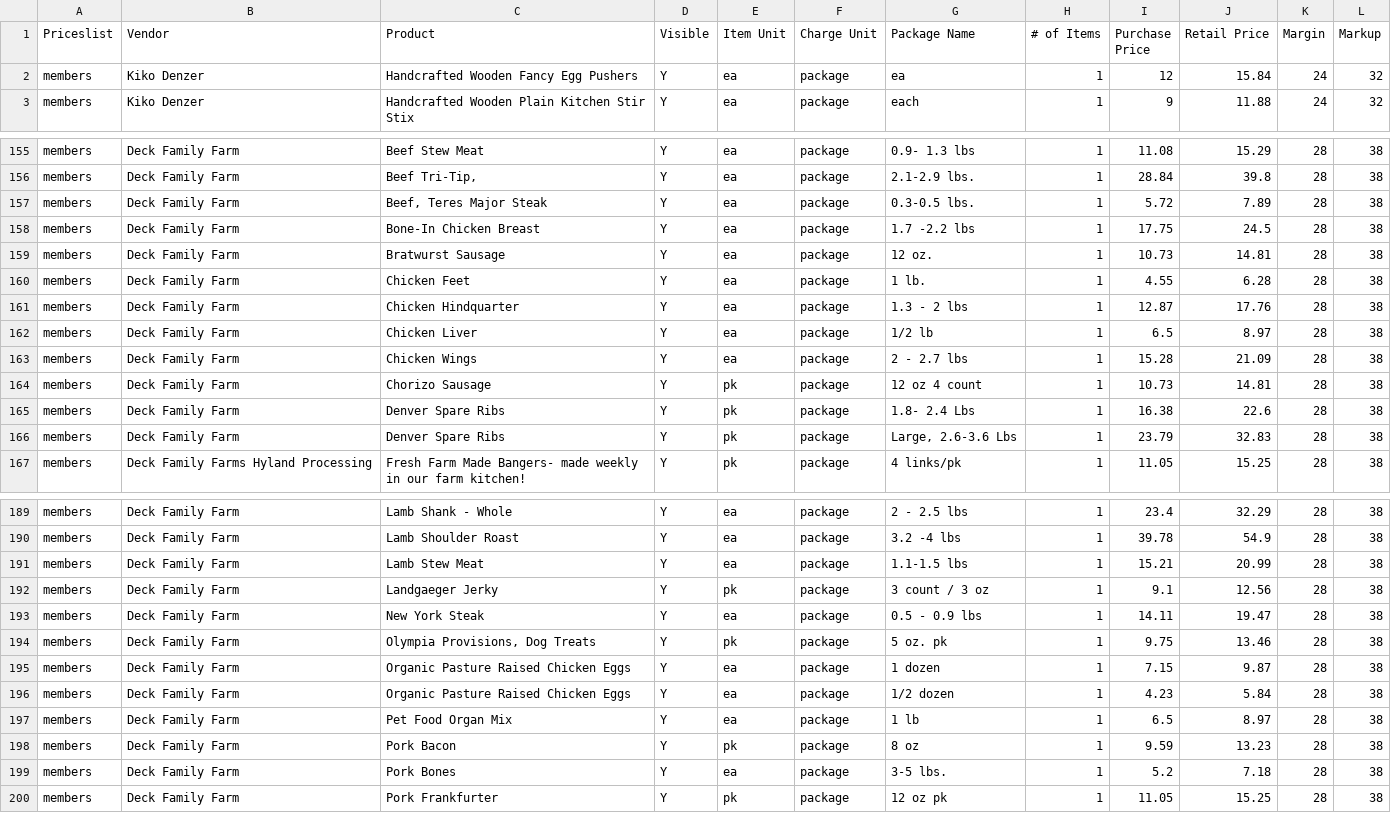
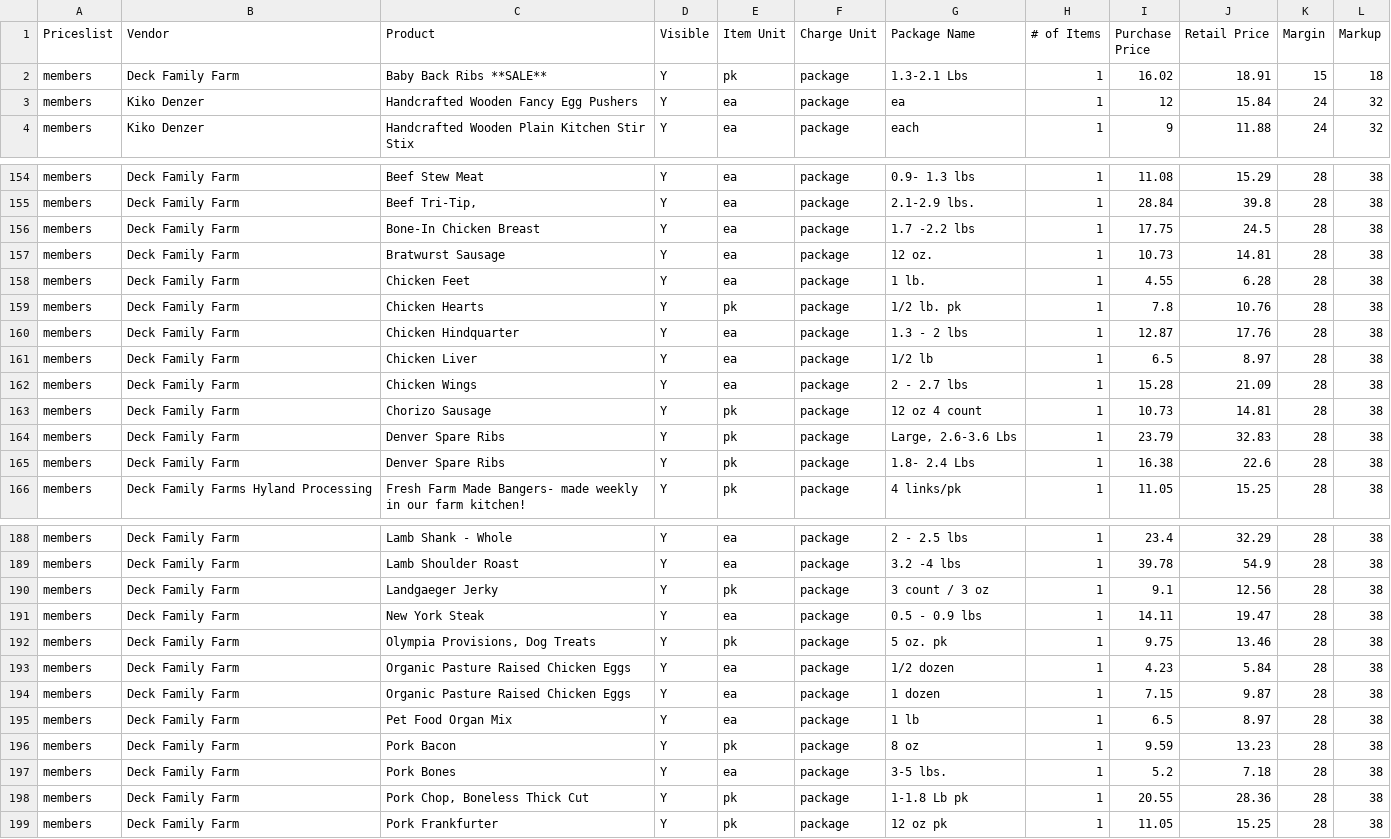
Before and after one commit to required777/TD-Testing-ffcsa_scripts, a CSV file: localline/data/members_pricelist_analytics.csv, drawn as a sheet; only a part is shown, gaps mark what is left out; the diff covers the shown part only.

```diff
--- a/localline/data/members_pricelist_analytics.csv
+++ b/localline/data/members_pricelist_analytics.csv
@@ -1,2 +1,3 @@
 Priceslist,Vendor,Product,Visible,Item Unit,Charge Unit,Package Name,# of Items,Purchase Price,Retail Price,Margin,Markup
+members,Deck Family Farm,Baby Back Ribs **SALE**,Y,pk,package,1.3-2.1  Lbs,1,16.02,18.91,15,18
 members,Kiko Denzer,Handcrafted Wooden Fancy Egg Pushers,Y,ea,package,ea,1,12,15.84,24,32
@@ -156,3 +155,2 @@ members,Deck Family Farm,Beef Stew Meat,Y,ea,package,0.9- 1.3 lbs,1,11.08,15.29,
 members,Deck Family Farm,"Beef Tri-Tip,",Y,ea,package,2.1-2.9 lbs.,1,28.84,39.8,28,38
-members,Deck Family Farm,"Beef, Teres Major Steak",Y,ea,package,0.3-0.5 lbs.,1,5.72,7.89,28,38
 members,Deck Family Farm,Bone-In Chicken Breast,Y,ea,package,1.7 -2.2 lbs,1,17.75,24.5,28,38
@@ -160,2 +158,3 @@ members,Deck Family Farm,Bratwurst Sausage,Y,ea,package,12 oz.,1,10.73,14.81,28,
 members,Deck Family Farm,Chicken Feet,Y,ea,package,1 lb.,1,4.55,6.28,28,38
+members,Deck Family Farm,Chicken Hearts,Y,pk,package,1/2 lb. pk,1,7.8,10.76,28,38
 members,Deck Family Farm,Chicken Hindquarter,Y,ea,package,1.3 - 2 lbs,1,12.87,17.76,28,38
@@ -164,4 +163,4 @@ members,Deck Family Farm,Chicken Wings,Y,ea,package,2 - 2.7 lbs,1,15.28,21.09,28
 members,Deck Family Farm,Chorizo Sausage,Y,pk,package,12 oz 4 count,1,10.73,14.81,28,38
+members,Deck Family Farm,Denver Spare Ribs,Y,pk,package,"Large, 2.6-3.6 Lbs",1,23.79,32.83,28,38
 members,Deck Family Farm,Denver Spare Ribs,Y,pk,package,1.8- 2.4 Lbs,1,16.38,22.6,28,38
-members,Deck Family Farm,Denver Spare Ribs,Y,pk,package,"Large, 2.6-3.6 Lbs",1,23.79,32.83,28,38
 members,Deck Family Farms Hyland Processing,Fresh Farm Made Bangers- made weekly in our farm kitchen!,Y,pk,package,4 links/pk,1,11.05,15.25,28,38
@@ -190,3 +189,2 @@ members,Deck Family Farm,Lamb Shank - Whole,Y,ea,package,2 - 2.5 lbs,1,23.4,32.2
 members,Deck Family Farm,Lamb Shoulder Roast,Y,ea,package,3.2 -4 lbs,1,39.78,54.9,28,38
-members,Deck Family Farm,Lamb Stew Meat,Y,ea,package,1.1-1.5 lbs,1,15.21,20.99,28,38
 members,Deck Family Farm,Landgaeger Jerky,Y,pk,package,3 count / 3 oz,1,9.1,12.56,28,38
@@ -194,4 +192,4 @@ members,Deck Family Farm,New York Steak,Y,ea,package,0.5 - 0.9 lbs,1,14.11,19.47
 members,Deck Family Farm,"Olympia Provisions, Dog Treats",Y,pk,package,5 oz. pk,1,9.75,13.46,28,38
+members,Deck Family Farm,Organic Pasture Raised Chicken Eggs,Y,ea,package,1/2 dozen,1,4.23,5.84,28,38
 members,Deck Family Farm,Organic Pasture Raised Chicken Eggs,Y,ea,package,1 dozen,1,7.15,9.87,28,38
-members,Deck Family Farm,Organic Pasture Raised Chicken Eggs,Y,ea,package,1/2 dozen,1,4.23,5.84,28,38
 members,Deck Family Farm,Pet Food Organ Mix,Y,ea,package,1 lb,1,6.5,8.97,28,38
@@ -199,2 +197,3 @@ members,Deck Family Farm,Pork Bacon,Y,pk,package,8 oz,1,9.59,13.23,28,38
 members,Deck Family Farm,Pork Bones,Y,ea,package,3-5 lbs.,1,5.2,7.18,28,38
+members,Deck Family Farm,"Pork Chop, Boneless Thick Cut",Y,pk,package,1-1.8 Lb pk,1,20.55,28.36,28,38
 members,Deck Family Farm,Pork Frankfurter,Y,pk,package,12 oz pk,1,11.05,15.25,28,38
```
Also changed, not shown: 3 added rows, 2 removed rows and 5 moved rows elsewhere in this file, localline/data/guest_pricelist_analytics.csv, localline/data/herdshare_pricelist_analytics.csv.
